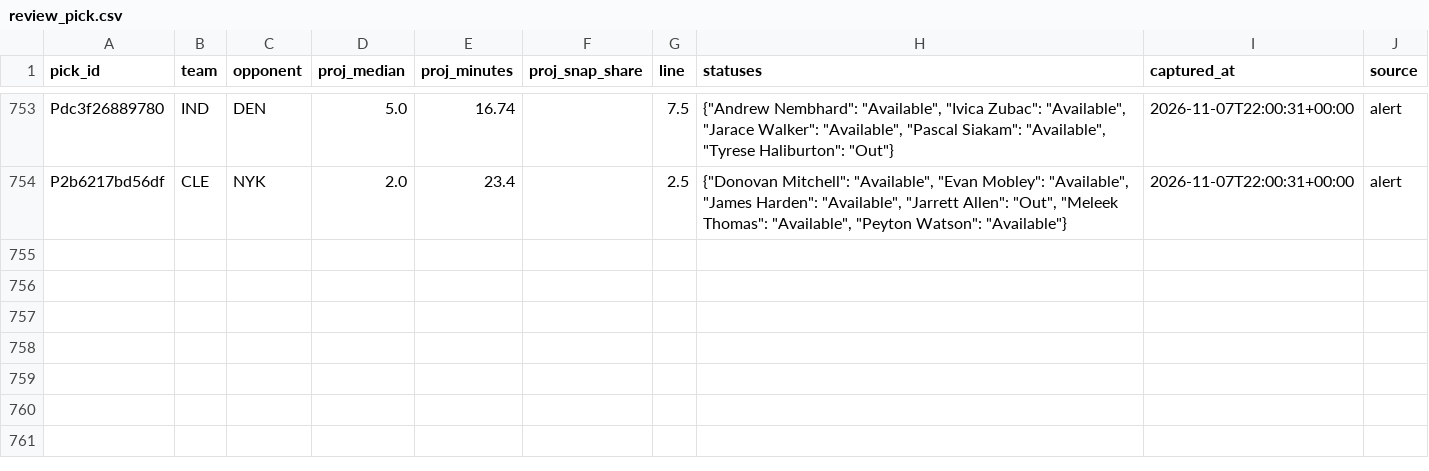
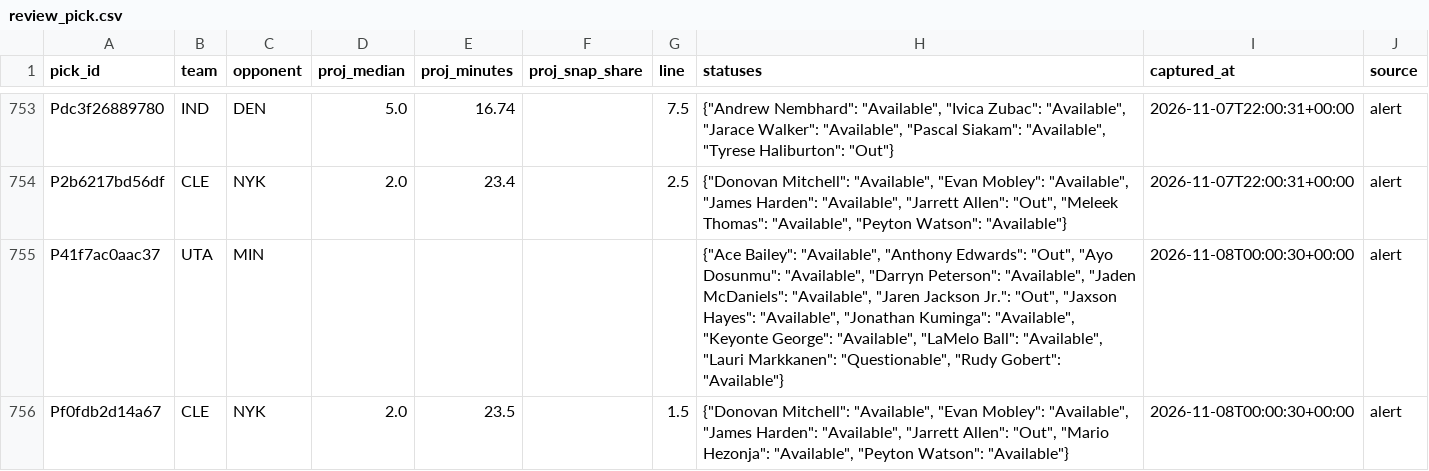
Before and after one commit to PirateKingInc/test-m11, a CSV file: ledger/review_pick.csv, drawn as a sheet; only a part is shown, gaps mark what is left out.

```diff
--- a/ledger/review_pick.csv
+++ b/ledger/review_pick.csv
@@ -754 +754,3 @@ Pdc3f26889780,IND,DEN,5.0,16.74,,7.5,"{""Andrew Nembhard"": ""Available"", ""Ivi
 P2b6217bd56df,CLE,NYK,2.0,23.4,,2.5,"{""Donovan Mitchell"": ""Available"", ""Evan Mobley"": ""Available"", ""James Harden"": ""Available"", ""Jarrett Allen"": ""Out"", ""Meleek Thomas"": ""Available"", ""Peyton Watson"": ""Available""}",2026-11-07T22:00:31+00:00,alert
+P41f7ac0aac37,UTA,MIN,,,,,"{""Ace Bailey"": ""Available"", ""Anthony Edwards"": ""Out"", ""Ayo Dosunmu"": ""Available"", ""Darryn Peterson"": ""Available"", ""Jaden McDaniels"": ""Available"", ""Jaren Jackson Jr."": ""Out"", ""Jaxson Hayes"": ""Available"", ""Jonathan Kuminga"": ""Available"", ""Keyonte George"": ""Available"", ""LaMelo Ball"": ""Available"", ""Lauri Markkanen"": ""Questionable"", ""Rudy Gobert"": ""Available""}",2026-11-08T00:00:30+00:00,alert
+Pf0fdb2d14a67,CLE,NYK,2.0,23.5,,1.5,"{""Donovan Mitchell"": ""Available"", ""Evan Mobley"": ""Available"", ""James Harden"": ""Available"", ""Jarrett Allen"": ""Out"", ""Mario Hezonja"": ""Available"", ""Peyton Watson"": ""Available""}",2026-11-08T00:00:30+00:00,alert
```
Also changed, not shown: ledger/labels.csv, ledger/picks.csv, 1 other file.
